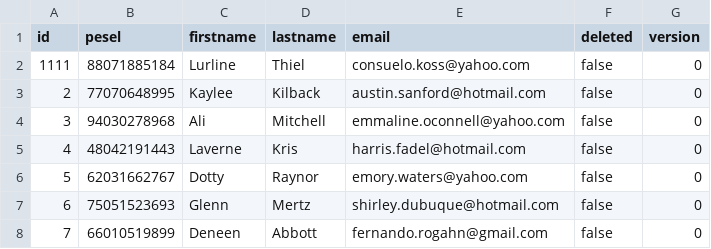
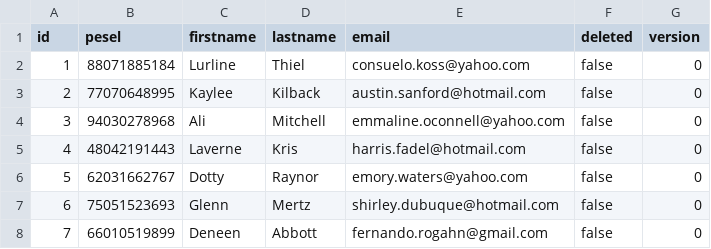
Before and after one commit to jedromz/tickets, a CSV file: src/main/resources/changes/people.csv, drawn as a sheet; only a part is shown.

```diff
--- a/src/main/resources/changes/people.csv
+++ b/src/main/resources/changes/people.csv
@@ -1,3 +1,3 @@
 id,pesel,firstname,lastname,email,deleted,version
-1111,88071885184,Lurline,Thiel,consuelo.koss@yahoo.com,false,0
+1,88071885184,Lurline,Thiel,consuelo.koss@yahoo.com,false,0
 2,77070648995,Kaylee,Kilback,austin.sanford@hotmail.com,false,0
```
Also changed, not shown: people.csv, tickets.csv, 46 other files.
